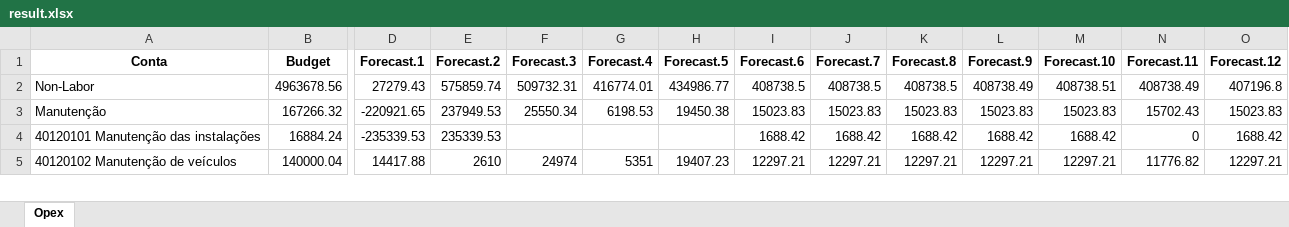
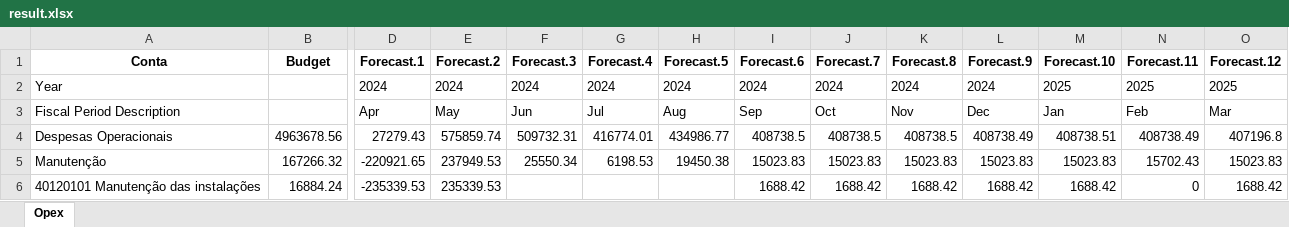
Before and after one commit to AndersonBones/opex-fs, an Excel workbook: src/result.xlsx, sheet Opex, drawn as a sheet; only a part is shown, gaps mark what is left out; the shorter side is filled out with more unchanged rows; values as stored, in another font and other column widths than the file's, no borders; addresses are those after the commit; rows hold the shown columns only; the diff names each change by its address in the sheet, - before the commit and + after, or states it on an @@ line.

```diff
--- a/src/result.xlsx (sheet Opex)
+++ b/src/result.xlsx (sheet Opex)
+row 2: Year |  | 2024 | 2024 | 2024 | 2024 | 2024 | 2024 | 2024 | 2024 | 2024 | 2025 | 2025 | 2025
+row 3: Fiscal Period Description |  | Apr | May | Jun | Jul | Aug | Sep | Oct | Nov | Dec | Jan | Feb | Mar
-A4 (Conta): Non-Labor
+A4 (Conta): Despesas Operacionais
```
Also changed, not shown: src/data/Acompanhamento Orçamento OPEX - Agosto2024 - Copia.xlsx, src/data/M_OPEX.xlsx, 2 other files.
